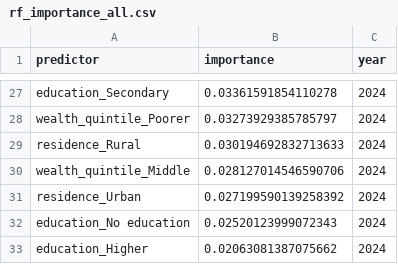
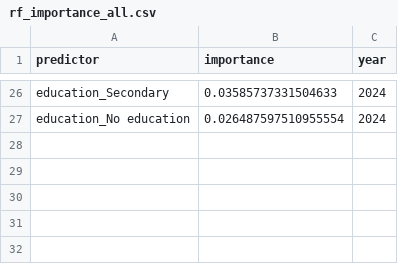
Before and after one commit to nyamilanzi/malawi-maternal-health-clustering, a CSV file: results/rf_importance_all.csv, drawn as a sheet; only a part is shown, gaps mark what is left out; removed rows and columns are numbered as before the commit, all else as after; the diff covers the shown part only; the diff names each change by its address in the sheet, - before the commit and + after, or states it on an @@ line.

```diff
--- a/results/rf_importance_all.csv
+++ b/results/rf_importance_all.csv
-B26 (importance): 0.03361591854110278
+B26 (importance): 0.03585737331504633
-row 28: wealth_quintile_Poorer | 0.03273929385785797 | 2024
-row 29: residence_Rural | 0.030194692832713633 | 2024
-row 30: wealth_quintile_Middle | 0.028127014546590706 | 2024
-row 31: residence_Urban | 0.027199590139258392 | 2024
-B27 (importance): 0.02520123999072343
+B27 (importance): 0.026487597510955554
-row 33: education_Higher | 0.02063081387075662 | 2024
```
Also changed, not shown: 6 added rows, 7 removed rows and 19 edited cells elsewhere in this file, results/multinomial_results_2015.csv, results/multinomial_results_2024.csv, 20 other files.
